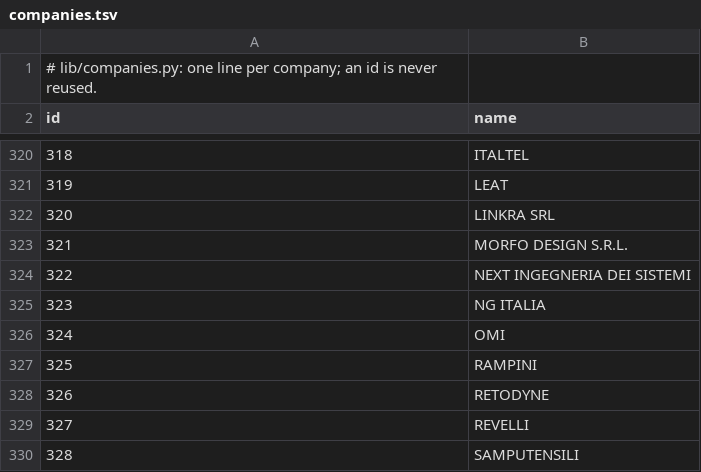
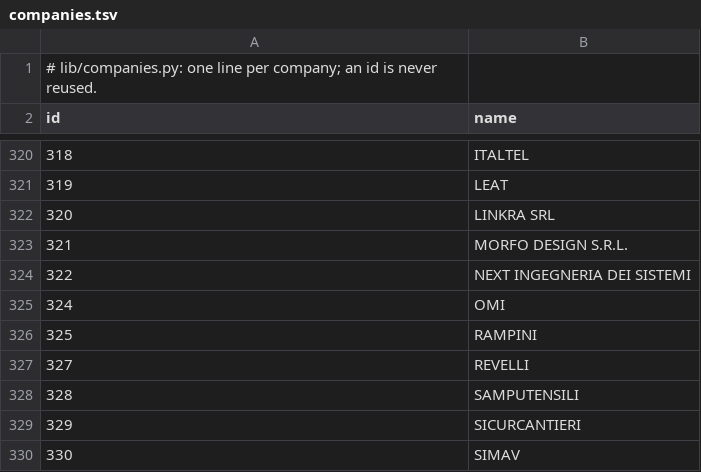
Before and after one commit to micrem73/ArmTrace, a TSV file: lib/data/companies.tsv, drawn as a sheet; only a part is shown, gaps mark what is left out; the shorter side is filled out with more unchanged rows; the diff names each change by its address in the sheet, - before the commit and + after, or states it on an @@ line.

```diff
--- a/lib/data/companies.tsv
+++ b/lib/data/companies.tsv
-row 325: 323 | NG ITALIA
-row 328: 326 | RETODYNE
```
Also changed, not shown: lib/data/company-names.tsv.
